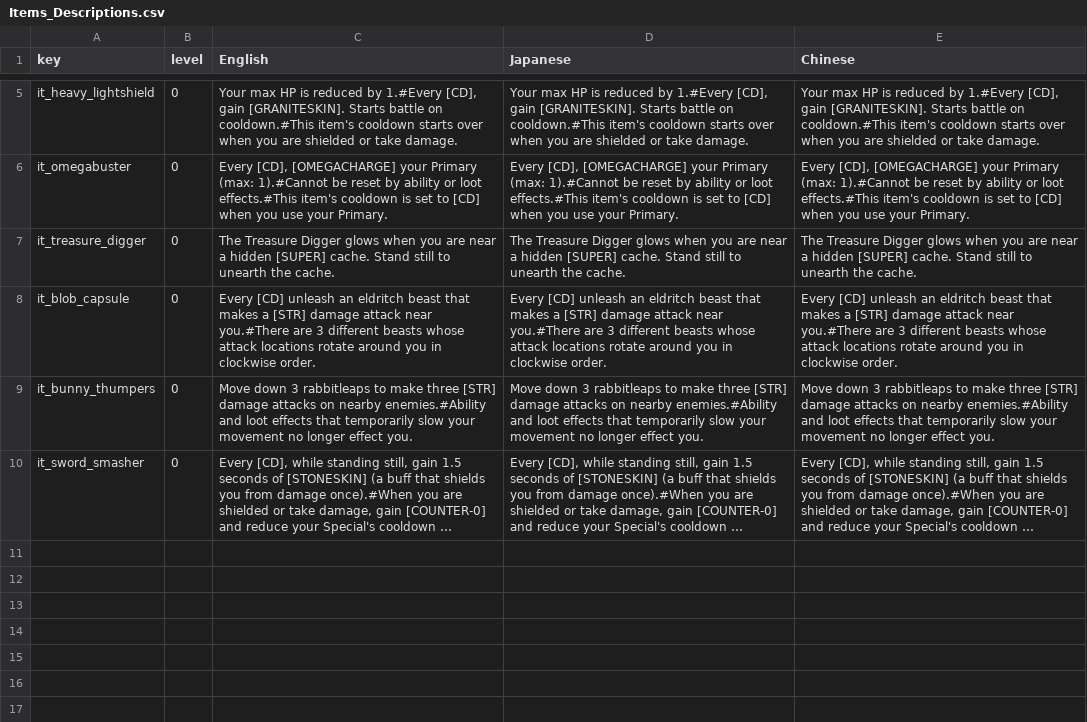
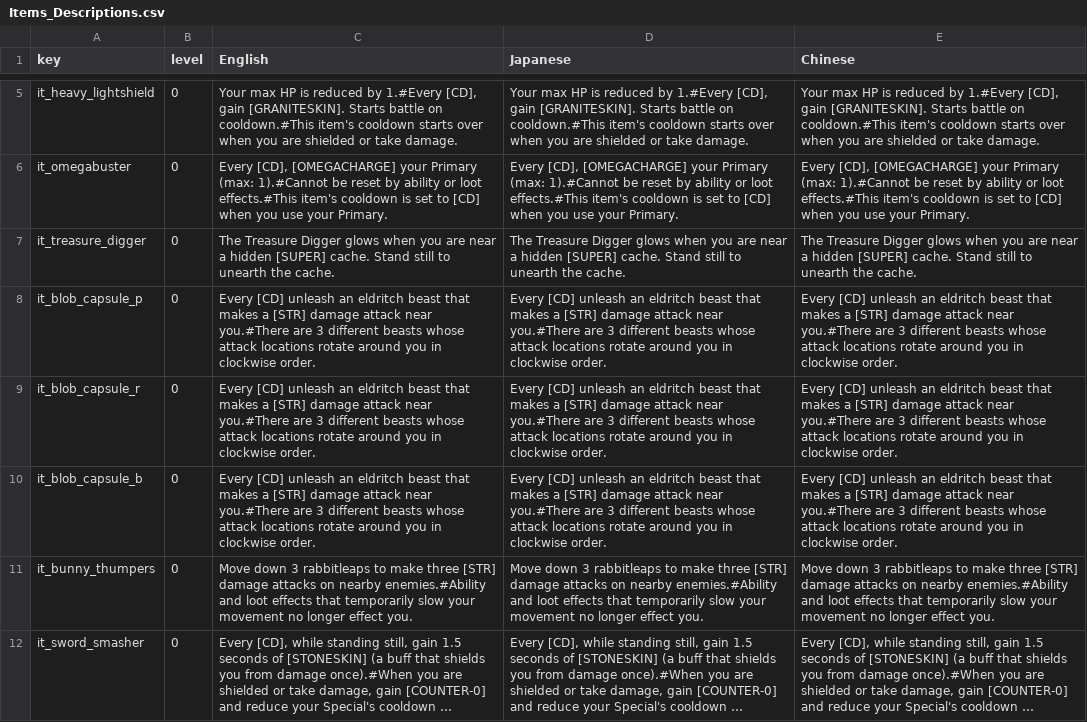
Before and after one commit to Imaginary-Horizons-Productions/RnS-VG-Homage-Set, a CSV file: Items_Descriptions.csv, drawn as a sheet; only a part is shown, gaps mark what is left out; long unchanged cells end in ….

Commit message:
Feat: use transforming for blob capsule as 3 loots

```diff
--- a/Items_Descriptions.csv
+++ b/Items_Descriptions.csv
@@ -7,3 +7,5 @@ it_omegabuster,0,"Every [CD], [OMEGACHARGE] your Primary (max: 1).#Cannot be res
 it_treasure_digger,0,"The Treasure Digger glows when you are near a hidden [SUPER] cache. Stand still to unearth the cache.","The Treasure Digger glows when you are near a hidden [SUPER] cache. Stand still to unearth the cache.","The Treasure Digger glows when you are near a hidden [SUPER] cache. Stand still to unearth the cache."
-it_blob_capsule,0,"Every [CD] unleash an eldritch beast that makes a [STR] damage attack near you.#There are 3 different beasts whose attack locations rotate around you in clockwise order.","Every [CD] unleash an eldritch beast that makes a [STR] damage attack near you.#There are 3 different beasts whose attack locations rotate around you in clockwise order.","Every [CD] unleash an eldritch beast that makes a [STR] damage attack near you.#There are 3 different beasts whose attack locations rotate around you in clockwise order."
+it_blob_capsule_p,0,"Every [CD] unleash an eldritch beast that makes a [STR] damage attack near you.#There are 3 different beasts whose attack locations rotate around you in clockwise order.","Every [CD] unleash an eldritch beast that makes a [STR] damage attack near you.#There are 3 different beasts whose attack locations rotate around you in clockwise order.","Every [CD] unleash an eldritch beast that makes a [STR] damage attack near you.#There are 3 different beasts whose attack locations rotate around you in clockwise order."
+it_blob_capsule_r,0,"Every [CD] unleash an eldritch beast that makes a [STR] damage attack near you.#There are 3 different beasts whose attack locations rotate around you in clockwise order.","Every [CD] unleash an eldritch beast that makes a [STR] damage attack near you.#There are 3 different beasts whose attack locations rotate around you in clockwise order.","Every [CD] unleash an eldritch beast that makes a [STR] damage attack near you.#There are 3 different beasts whose attack locations rotate around you in clockwise order."
+it_blob_capsule_b,0,"Every [CD] unleash an eldritch beast that makes a [STR] damage attack near you.#There are 3 different beasts whose attack locations rotate around you in clockwise order.","Every [CD] unleash an eldritch beast that makes a [STR] damage attack near you.#There are 3 different beasts whose attack locations rotate around you in clockwise order.","Every [CD] unleash an eldritch beast that makes a [STR] damage attack near you.#There are 3 different beasts whose attack locations rotate around you in clockwise order."
 it_bunny_thumpers,0,"Move down 3 rabbitleaps to make three [STR] damage attacks on nearby enemies.#Ability and loot effects that temporarily slow your movement no longer effect you.","Move down 3 rabbitleaps to make three [STR] damage attacks on nearby enemies.#Ability and loot effects that temporarily slow your movement no longer effect you.","Move down 3 rabbitleaps to make three [STR] damage attacks on nearby enemies.#Ability and loot effects that temporarily slow your movement no longer effect you."
```
Also changed, not shown: Items.csv, Items_Names.csv, 1 other file.
